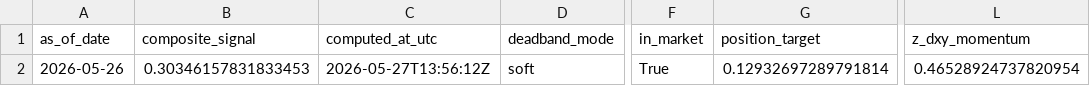
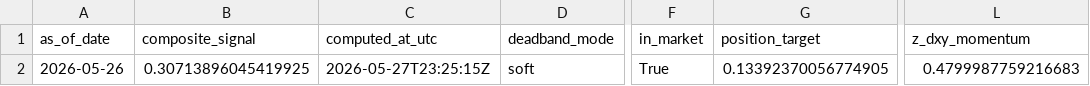
Before and after one commit to Allanli1011/uc-trading, a CSV file: signals/history.csv, drawn as a sheet; only a part is shown, gaps mark what is left out; the diff names each change by its address in the sheet, - before the commit and + after, or states it on an @@ line.

```diff
--- a/signals/history.csv
+++ b/signals/history.csv
-B2 (composite_signal): 0.30346157831833453
+B2 (composite_signal): 0.30713896045419925
-C2 (computed_at_utc): 2026-05-27T13:56:12Z
+C2 (computed_at_utc): 2026-05-27T23:25:15Z
-G2 (position_target): 0.12932697289791814
+G2 (position_target): 0.13392370056774905
-L2 (z_dxy_momentum): 0.46528924737820954
+L2 (z_dxy_momentum): 0.4799987759216683
```
Also changed, not shown: 3 other files.
